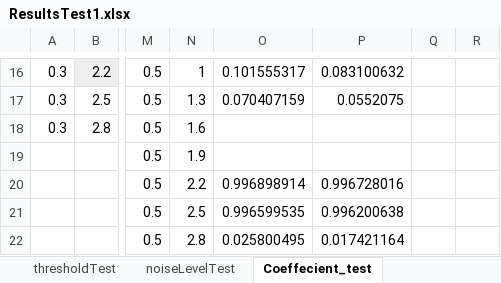
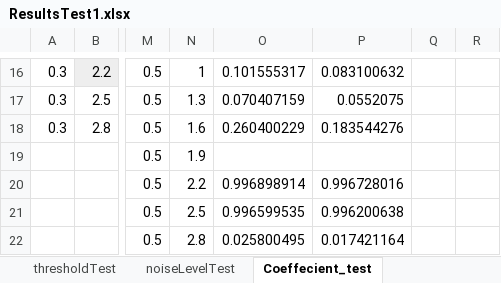
Before and after one commit to OluwadareLab/ParticleChromo3D, an Excel workbook: Results/ResultsTest1.xlsx, sheet Coeffecient_test, drawn as a sheet; only a part is shown, gaps mark what is left out; values as stored, in another font and other column widths than the file's, no borders; charts and pictures not drawn; the diff names each change by its address in the sheet, - before the commit and + after, or states it on an @@ line.

```diff
--- a/Results/ResultsTest1.xlsx (sheet Coeffecient_test)
+++ b/Results/ResultsTest1.xlsx (sheet Coeffecient_test)
-O18: (empty)
+O18: 0.260400229
-P18: (empty)
+P18: 0.183544276
```
Also changed, not shown: charts or pictures, 3 other files.
